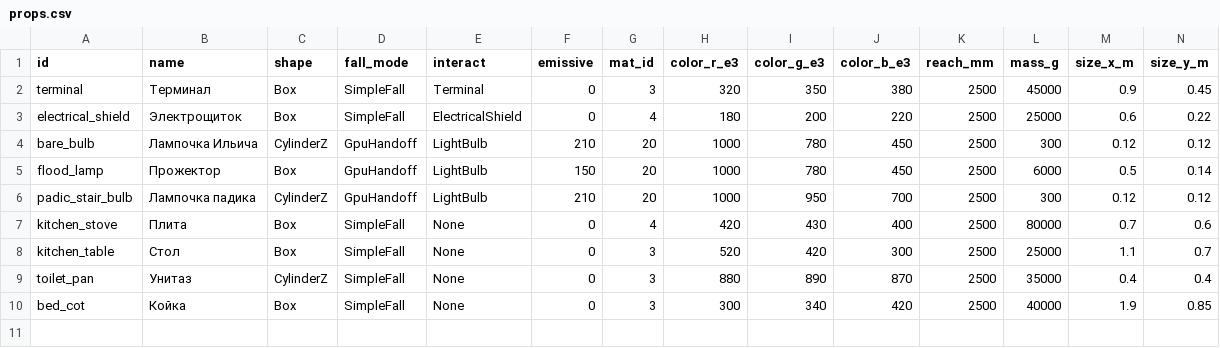
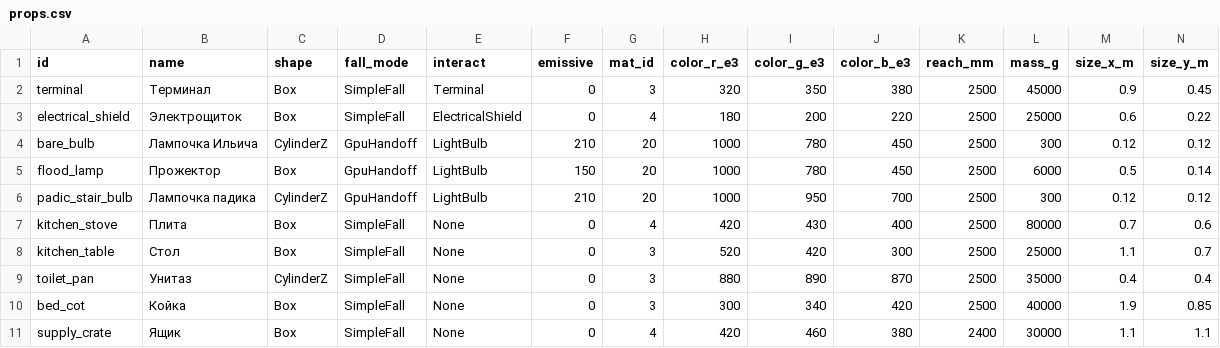
Before and after one commit to Jirnyak/gigahrush2, a CSV file: data/props.csv, drawn as a sheet; only a part is shown; rows hold the shown columns only; the diff names each change by its address in the sheet, - before the commit and + after, or states it on an @@ line.

```diff
--- a/data/props.csv
+++ b/data/props.csv
+row 11: supply_crate | Ящик | Box | SimpleFall | None | 0 | 4 | 420 | 460 | 380 | 2400 | 30000 | 1.1 | 1.1
```
Also changed, not shown: 5 other files.
